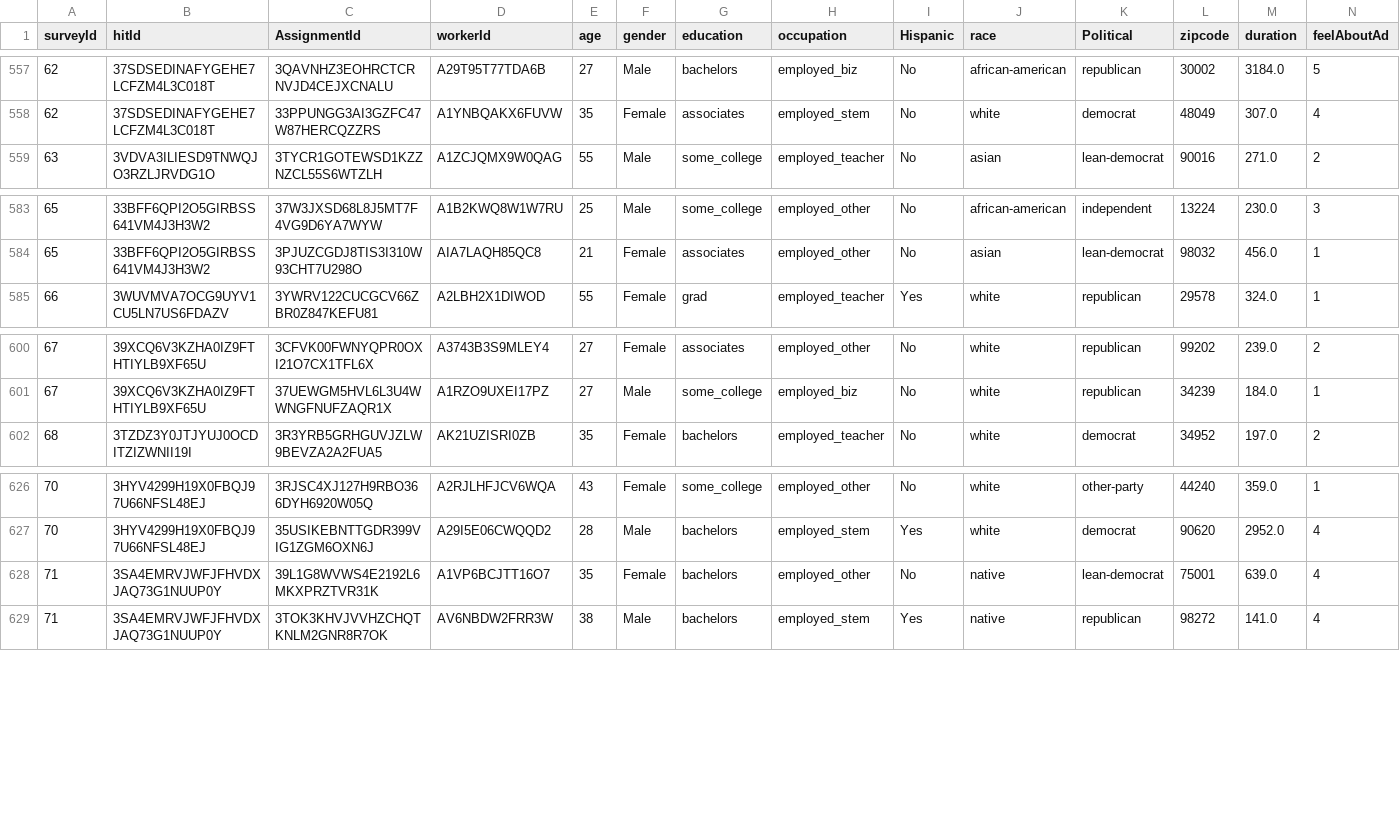
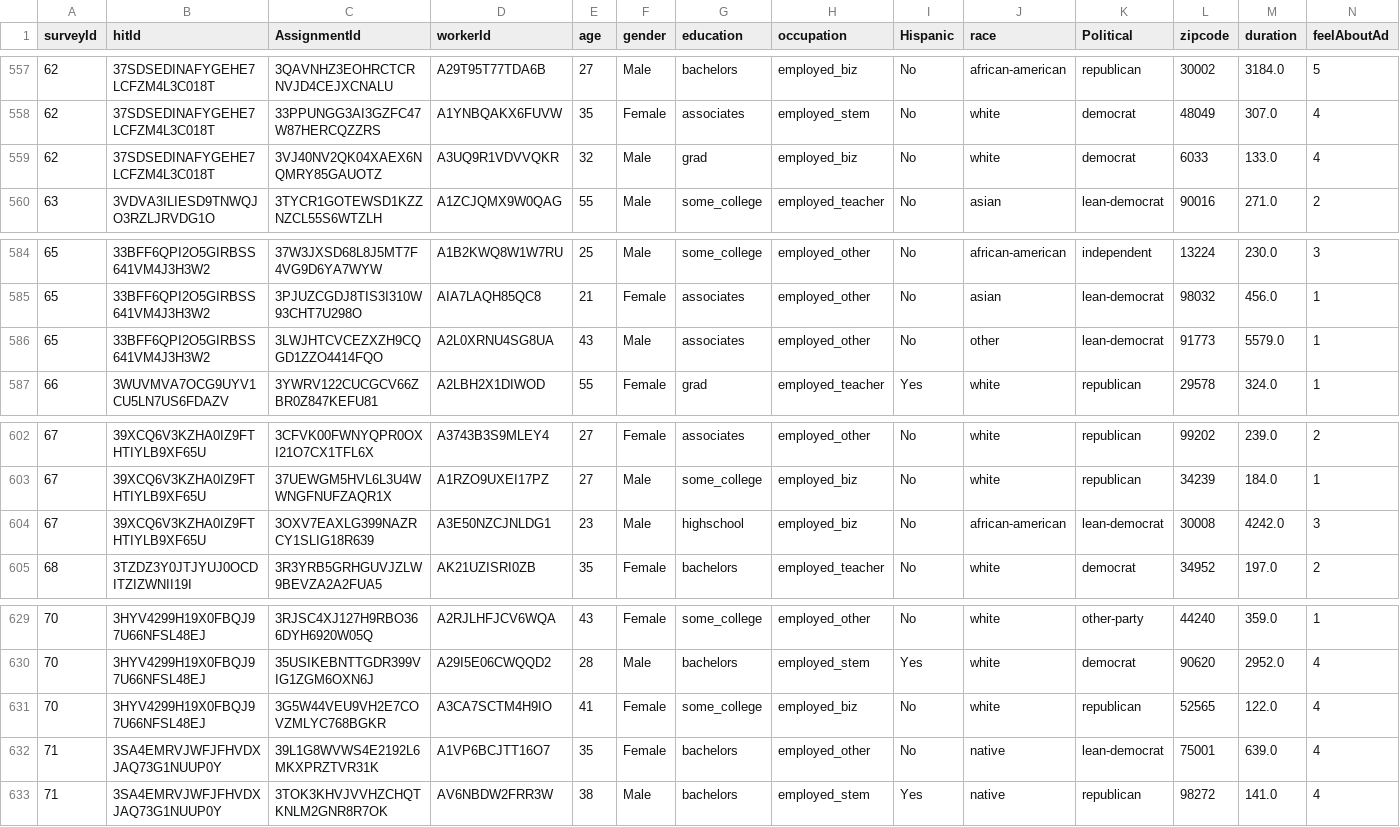
Before and after one commit to elegant-chaos/ad-bias-research, a CSV file: mturk/python/combined_csv.csv, drawn as a sheet; only a part is shown, gaps mark what is left out; rows hold the shown columns only; the diff names each change by its address in the sheet, - before the commit and + after, or states it on an @@ line.

```diff
--- a/mturk/python/combined_csv.csv
+++ b/mturk/python/combined_csv.csv
+row 559: 62 | 37SDSEDINAFYGEHE7LCFZM4L3C018T | 3VJ40NV2QK04XAEX6NQMRY85GAUOTZ | A3UQ9R1VDVVQKR | 32 | Male | grad | employed_biz | No | white | democrat | 6033 | 133.0 | 4
+row 586: 65 | 33BFF6QPI2O5GIRBSS641VM4J3H3W2 | 3LWJHTCVCEZXZH9CQGD1ZZO4414FQO | A2L0XRNU4SG8UA | 43 | Male | associates | employed_other | No | other | lean-democrat | 91773 | 5579.0 | 1
+row 604: 67 | 39XCQ6V3KZHA0IZ9FTHTIYLB9XF65U | 3OXV7EAXLG399NAZRCY1SLIG18R639 | A3E50NZCJNLDG1 | 23 | Male | highschool | employed_biz | No | african-american | lean-democrat | 30008 | 4242.0 | 3
+row 631: 70 | 3HYV4299H19X0FBQJ97U66NFSL48EJ | 3G5W44VEU9VH2E7COVZMLYC768BGKR | A3CA7SCTM4H9IO | 41 | Female | some_college | employed_biz | No | white | republican | 52565 | 122.0 | 4
```
Also changed, not shown: mturk/python/csv_output/result-26-11-2019-00-06-50.csv, 3 other files.
